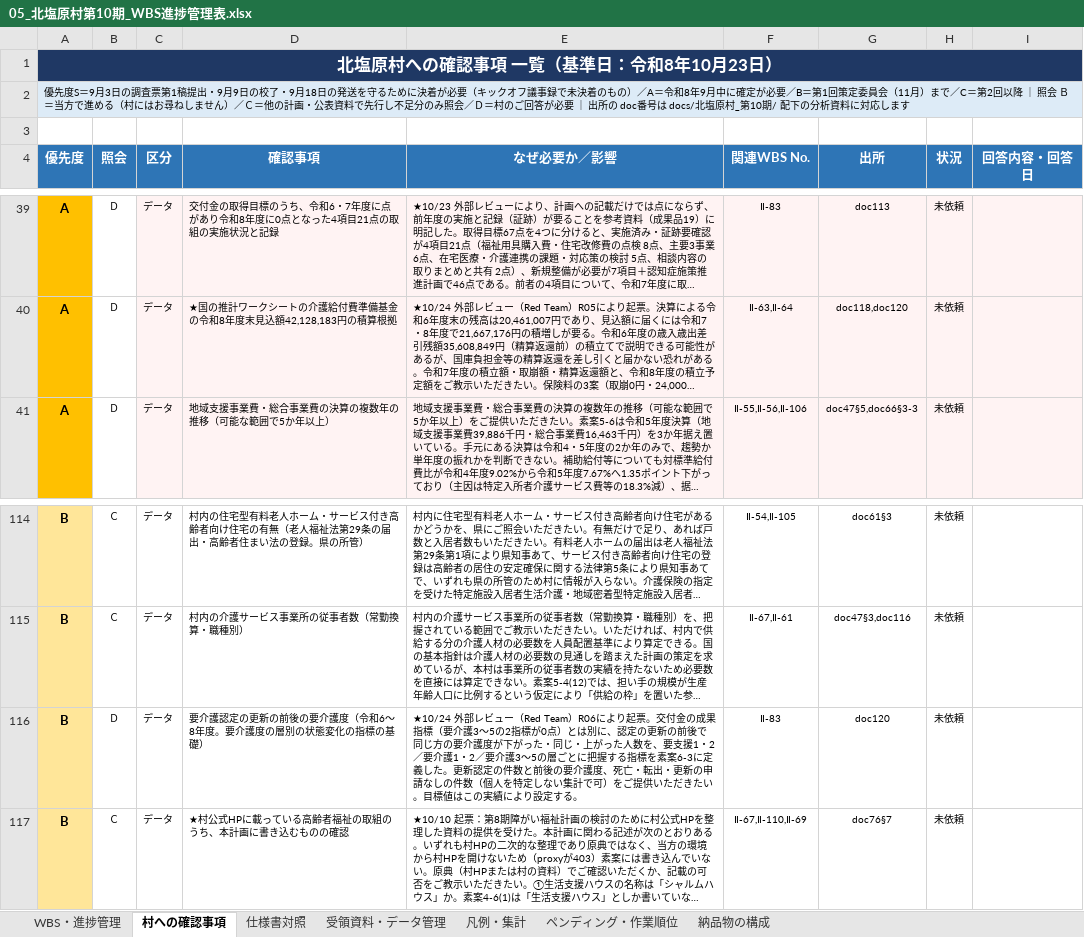
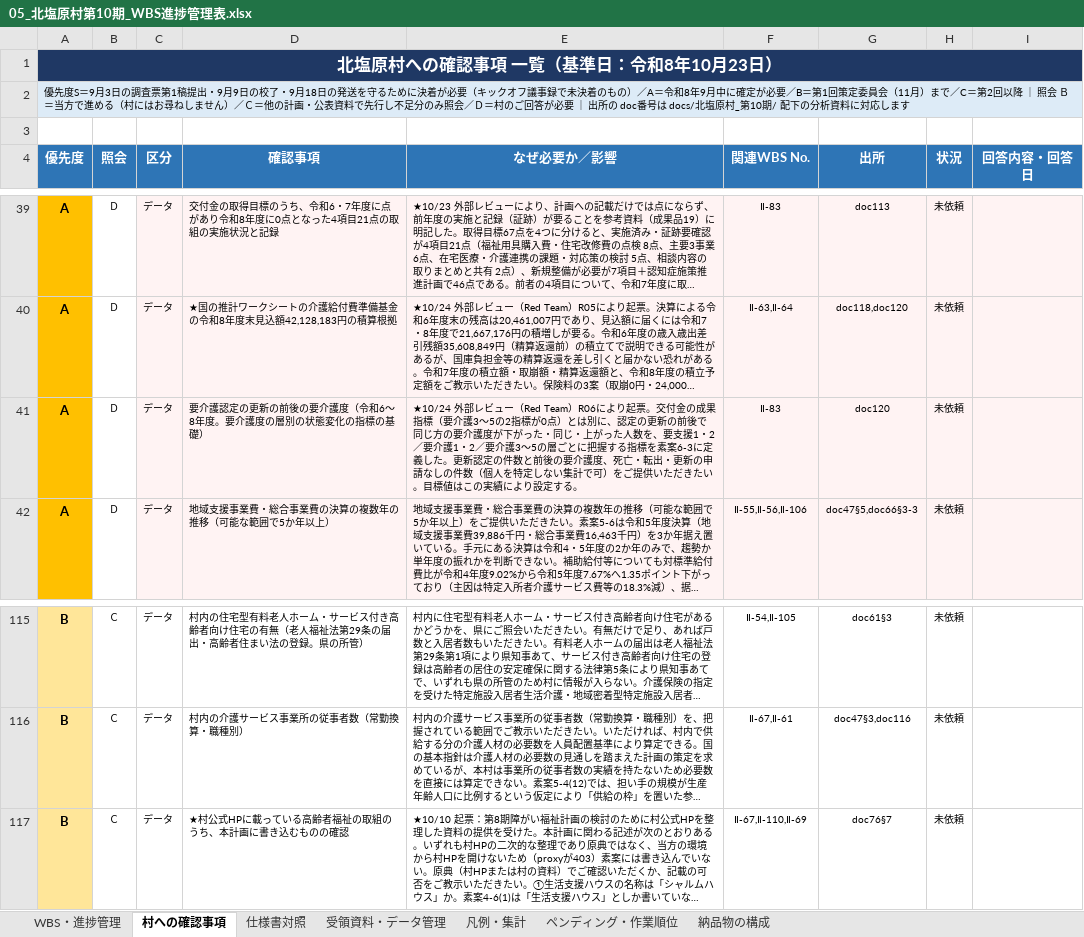
Before and after one commit to ryowakayama-gif/repository, an Excel workbook: output/05_北塩原村第10期_WBS進捗管理表.xlsx, sheet 村への確認事項, drawn as a sheet; only a part is shown, gaps mark what is left out; long unchanged cells end in …; values as stored, in another font and other column widths than the file's, no borders; removed rows and columns are numbered as before the commit, all else as after; the diff names each change by its address in the sheet, - before the commit and + after, or states it on an @@ line.

```diff
--- a/output/05_北塩原村第10期_WBS進捗管理表.xlsx (sheet 村への確認事項)
+++ b/output/05_北塩原村第10期_WBS進捗管理表.xlsx (sheet 村への確認事項)
+row 41: A | Ｄ | データ | 要介護認定の更新の前後の要介護度（令和6〜8年度。要介護度の層別の状態変化の指標の基礎） | ★10/24 外部レビュー（Red Team）R06により起票。交付金の成果指標（要介護3〜5の2指標が0点）とは別に、認定の更新の前後で同じ方の要介護度が下がった・同じ・上がった人数を、要支援1・2／要介護1・2／要介護3〜5の層ごとに把握する指標を素案6-3に定義した。更新認定の件数と前後の要介護度、死亡・転出・更新の申請なしの件数（個人を特定しない集計で可）をご提供いただきたい。目標値はこの実績により設定する。 | Ⅱ-83 | doc120 | 未依頼
-row 116: B | Ｄ | データ | 要介護認定の更新の前後の要介護度（令和6〜8年度。要介護度の層別の状態変化の指標の基礎） | ★10/24 外部レビュー（Red Team）R06により起票。交付金の成果指標（要介護3〜5の2指標が0点）とは別に、認定の更新の前後で同じ方の要介護度が下がった・同じ・上がった人数を、要支援1・2／要介護1・2／要介護3〜5の層ごとに把握する指標を素案6-3に定義した。更新認定の件数と前後の要介護度、死亡・転出・更新の申請なしの件数（個人を特定しない集計で可）をご提供いただきたい。目標値はこの実績により設定する。 | Ⅱ-83 | doc120 | 未依頼
```
Also changed, not shown: sheet 納品物の構成, sheet ペンディング・作業順位, output/20_北塩原村第10期_確認事項一覧.xlsx, 4 other files.
